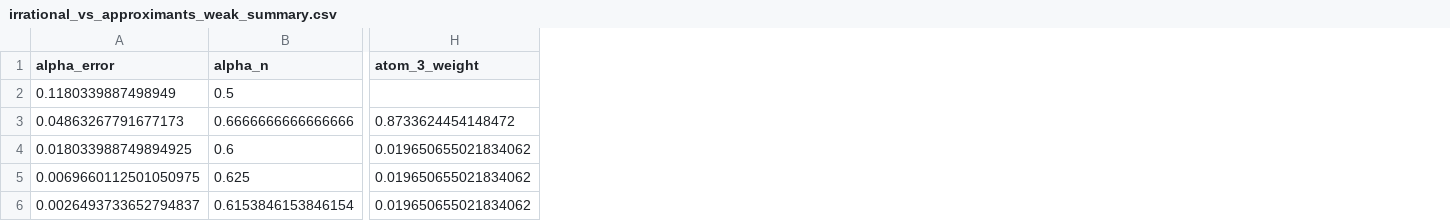
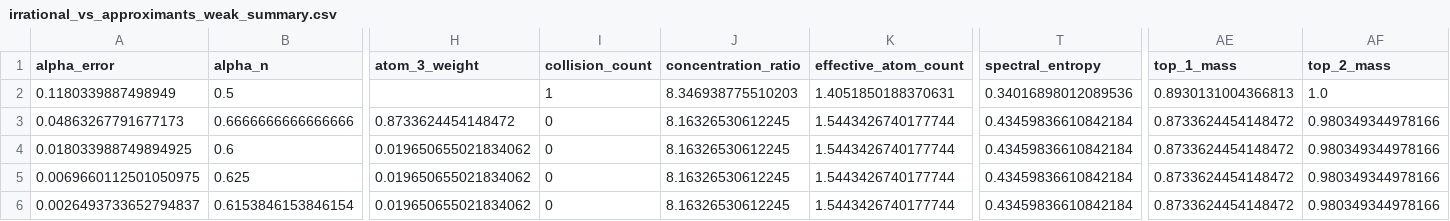
Before and after one commit to shilpakbanerjee/Koopnum, a CSV file: outputs/rotation_comparison/irrational_vs_approximants_weak_summary.csv, drawn as a sheet; only a part is shown, gaps mark what is left out; the diff names each change by its address in the sheet, - before the commit and + after, or states it on an @@ line.

Commit message:
Refine rotation comparison plots and add weak-convergence/collapse diagnostics

```diff
--- a/outputs/rotation_comparison/irrational_vs_approximants_weak_summary.csv
+++ b/outputs/rotation_comparison/irrational_vs_approximants_weak_summary.csv
+column I (collision_count), rows 2-6: 1 | 0 | 0 | 0 | 0
+column J (concentration_ratio), rows 2-6: 8.346938775510203 | 8.16326530612245 | 8.16326530612245 | 8.16326530612245 | 8.16326530612245
+column K (effective_atom_count), rows 2-6: 1.4051850188370631 | 1.5443426740177744 | 1.5443426740177744 | 1.5443426740177744 | 1.5443426740177744
+column T (spectral_entropy), rows 2-6: 0.34016898012089536 | 0.43459836610842184 | 0.43459836610842184 | 0.43459836610842184 | 0.43459836610842184
+column AE (top_1_mass), rows 2-6: 0.8930131004366813 | 0.8733624454148472 | 0.8733624454148472 | 0.8733624454148472 | 0.8733624454148472
+column AF (top_2_mass), rows 2-6: 1.0 | 0.980349344978166 | 0.980349344978166 | 0.980349344978166 | 0.980349344978166
```
Also changed, not shown: outputs/rotation_comparison/irrational_vs_approximants_summary.csv, 3 other files.
